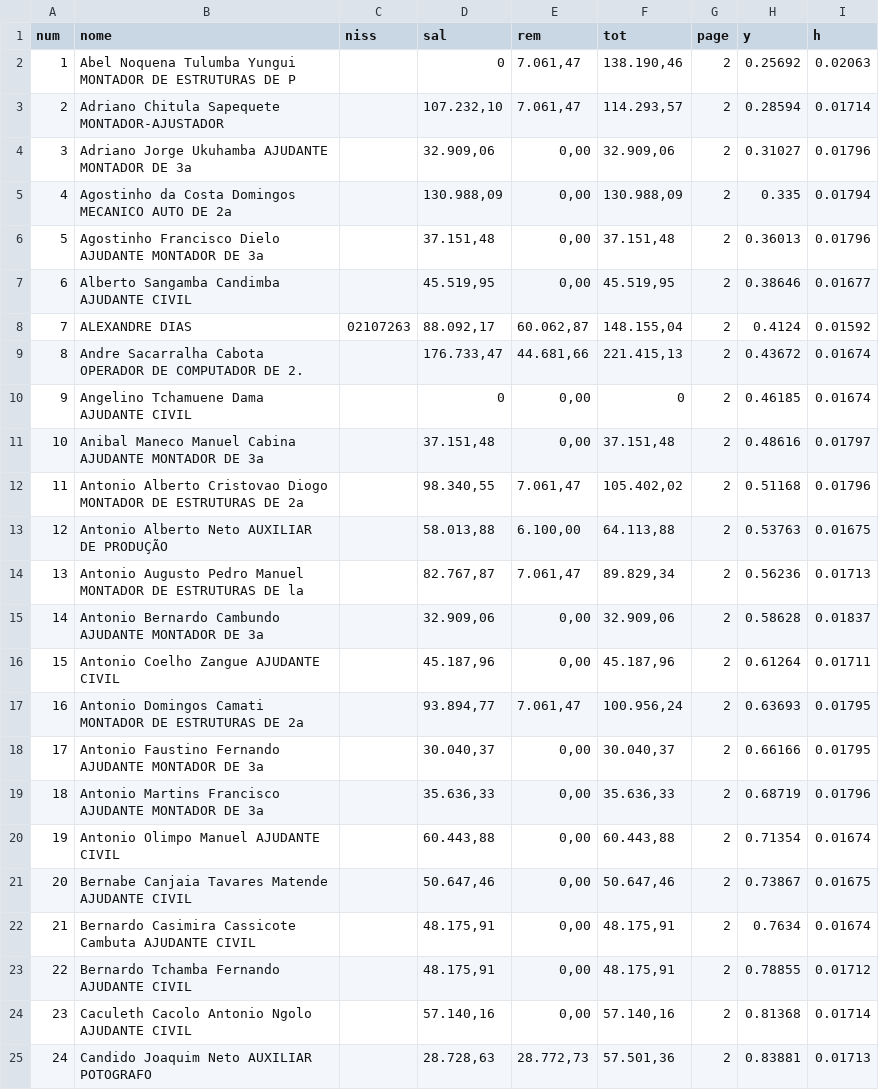
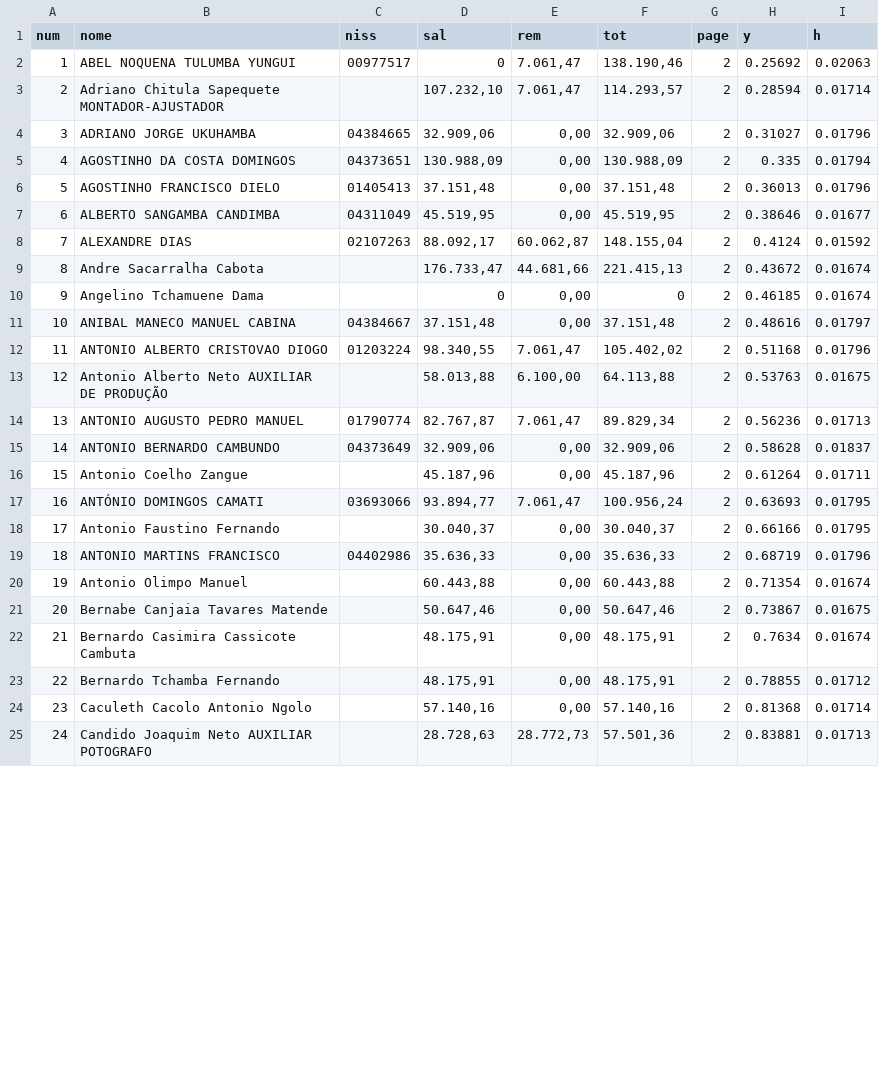
Before and after one commit to CredoDivaldo/mapa-inss-elecnor-2013, a CSV file: data/2018/10_web.csv, drawn as a sheet; only a part is shown; the diff covers the shown part only.

```diff
--- a/data/2018/10_web.csv
+++ b/data/2018/10_web.csv
@@ -1,25 +1,25 @@
 num,nome,niss,sal,rem,tot,page,y,h
-1,Abel Noquena Tulumba Yungui MONTADOR DE ESTRUTURAS DE P,,0,"7.061,47","138.190,46",2,0.25692,0.02063
+1,ABEL NOQUENA TULUMBA YUNGUI,00977517,0,"7.061,47","138.190,46",2,0.25692,0.02063
 2,Adriano Chitula Sapequete MONTADOR-AJUSTADOR,,"107.232,10","7.061,47","114.293,57",2,0.28594,0.01714
-3,Adriano Jorge Ukuhamba AJUDANTE MONTADOR DE 3a,,"32.909,06","0,00","32.909,06",2,0.31027,0.01796
-4,Agostinho da Costa Domingos MECANICO AUTO DE 2a,,"130.988,09","0,00","130.988,09",2,0.335,0.01794
-5,Agostinho Francisco Dielo AJUDANTE MONTADOR DE 3a,,"37.151,48","0,00","37.151,48",2,0.36013,0.01796
-6,Alberto Sangamba Candimba AJUDANTE CIVIL,,"45.519,95","0,00","45.519,95",2,0.38646,0.01677
+3,ADRIANO JORGE UKUHAMBA,04384665,"32.909,06","0,00","32.909,06",2,0.31027,0.01796
+4,AGOSTINHO DA COSTA DOMINGOS,04373651,"130.988,09","0,00","130.988,09",2,0.335,0.01794
+5,AGOSTINHO FRANCISCO DIELO,01405413,"37.151,48","0,00","37.151,48",2,0.36013,0.01796
+6,ALBERTO SANGAMBA CANDIMBA,04311049,"45.519,95","0,00","45.519,95",2,0.38646,0.01677
 7,ALEXANDRE DIAS,02107263,"88.092,17","60.062,87","148.155,04",2,0.4124,0.01592
-8,Andre Sacarralha Cabota OPERADOR DE COMPUTADOR DE 2.,,"176.733,47","44.681,66","221.415,13",2,0.43672,0.01674
-9,Angelino Tchamuene Dama AJUDANTE CIVIL,,0,"0,00",0,2,0.46185,0.01674
-10,Anibal Maneco Manuel Cabina AJUDANTE MONTADOR DE 3a,,"37.151,48","0,00","37.151,48",2,0.48616,0.01797
-11,Antonio Alberto Cristovao Diogo MONTADOR DE ESTRUTURAS DE 2a,,"98.340,55","7.061,47","105.402,02",2,0.51168,0.01796
+8,Andre Sacarralha Cabota,,"176.733,47","44.681,66","221.415,13",2,0.43672,0.01674
+9,Angelino Tchamuene Dama,,0,"0,00",0,2,0.46185,0.01674
+10,ANIBAL MANECO MANUEL CABINA,04384667,"37.151,48","0,00","37.151,48",2,0.48616,0.01797
+11,ANTONIO ALBERTO CRISTOVAO DIOGO,01203224,"98.340,55","7.061,47","105.402,02",2,0.51168,0.01796
 12,Antonio Alberto Neto AUXILIAR DE PRODUÇÃO,,"58.013,88","6.100,00","64.113,88",2,0.53763,0.01675
-13,Antonio Augusto Pedro Manuel MONTADOR DE ESTRUTURAS DE la,,"82.767,87","7.061,47","89.829,34",2,0.56236,0.01713
-14,Antonio Bernardo Cambundo AJUDANTE MONTADOR DE 3a,,"32.909,06","0,00","32.909,06",2,0.58628,0.01837
-15,Antonio Coelho Zangue AJUDANTE CIVIL,,"45.187,96","0,00","45.187,96",2,0.61264,0.01711
-16,Antonio Domingos Camati MONTADOR DE ESTRUTURAS DE 2a,,"93.894,77","7.061,47","100.956,24",2,0.63693,0.01795
-17,Antonio Faustino Fernando AJUDANTE MONTADOR DE 3a,,"30.040,37","0,00","30.040,37",2,0.66166,0.01795
-18,Antonio Martins Francisco AJUDANTE MONTADOR DE 3a,,"35.636,33","0,00","35.636,33",2,0.68719,0.01796
-19,Antonio Olimpo Manuel AJUDANTE CIVIL,,"60.443,88","0,00","60.443,88",2,0.71354,0.01674
-20,Bernabe Canjaia Tavares Matende AJUDANTE CIVIL,,"50.647,46","0,00","50.647,46",2,0.73867,0.01675
-21,Bernardo Casimira Cassicote Cambuta AJUDANTE CIVIL,,"48.175,91","0,00","48.175,91",2,0.7634,0.01674
-22,Bernardo Tchamba Fernando AJUDANTE CIVIL,,"48.175,91","0,00","48.175,91",2,0.78855,0.01712
-23,Caculeth Cacolo Antonio Ngolo AJUDANTE CIVIL,,"57.140,16","0,00","57.140,16",2,0.81368,0.01714
+13,ANTONIO AUGUSTO PEDRO MANUEL,01790774,"82.767,87","7.061,47","89.829,34",2,0.56236,0.01713
+14,ANTONIO BERNARDO CAMBUNDO,04373649,"32.909,06","0,00","32.909,06",2,0.58628,0.01837
+15,Antonio Coelho Zangue,,"45.187,96","0,00","45.187,96",2,0.61264,0.01711
+16,ANTÓNIO DOMINGOS CAMATI,03693066,"93.894,77","7.061,47","100.956,24",2,0.63693,0.01795
+17,Antonio Faustino Fernando,,"30.040,37","0,00","30.040,37",2,0.66166,0.01795
+18,ANTONIO MARTINS FRANCISCO,04402986,"35.636,33","0,00","35.636,33",2,0.68719,0.01796
+19,Antonio Olimpo Manuel,,"60.443,88","0,00","60.443,88",2,0.71354,0.01674
+20,Bernabe Canjaia Tavares Matende,,"50.647,46","0,00","50.647,46",2,0.73867,0.01675
+21,Bernardo Casimira Cassicote Cambuta,,"48.175,91","0,00","48.175,91",2,0.7634,0.01674
+22,Bernardo Tchamba Fernando,,"48.175,91","0,00","48.175,91",2,0.78855,0.01712
+23,Caculeth Cacolo Antonio Ngolo,,"57.140,16","0,00","57.140,16",2,0.81368,0.01714
 24,Candido Joaquim Neto AUXILIAR POTOGRAFO,,"28.728,63","28.772,73","57.501,36",2,0.83881,0.01713
```
Also changed, not shown: 156 edited cells elsewhere in this file, data/2018/09_web.csv, data/2018/11_web.csv, 6 other files.
